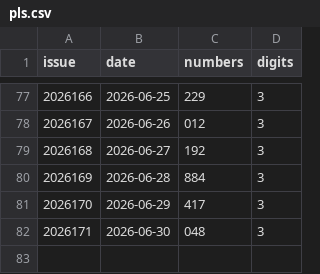
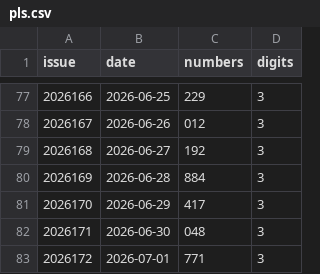
Before and after one commit to wzt0609/lottery-ai-top3, a CSV file: data/pls.csv, drawn as a sheet; only a part is shown, gaps mark what is left out; the diff names each change by its address in the sheet, - before the commit and + after, or states it on an @@ line.

```diff
--- a/data/pls.csv
+++ b/data/pls.csv
+row 83: 2026172 | 2026-07-01 | 771 | 3
```
Also changed, not shown: data/fc3d.csv, data/plw.csv, 7 other files.
